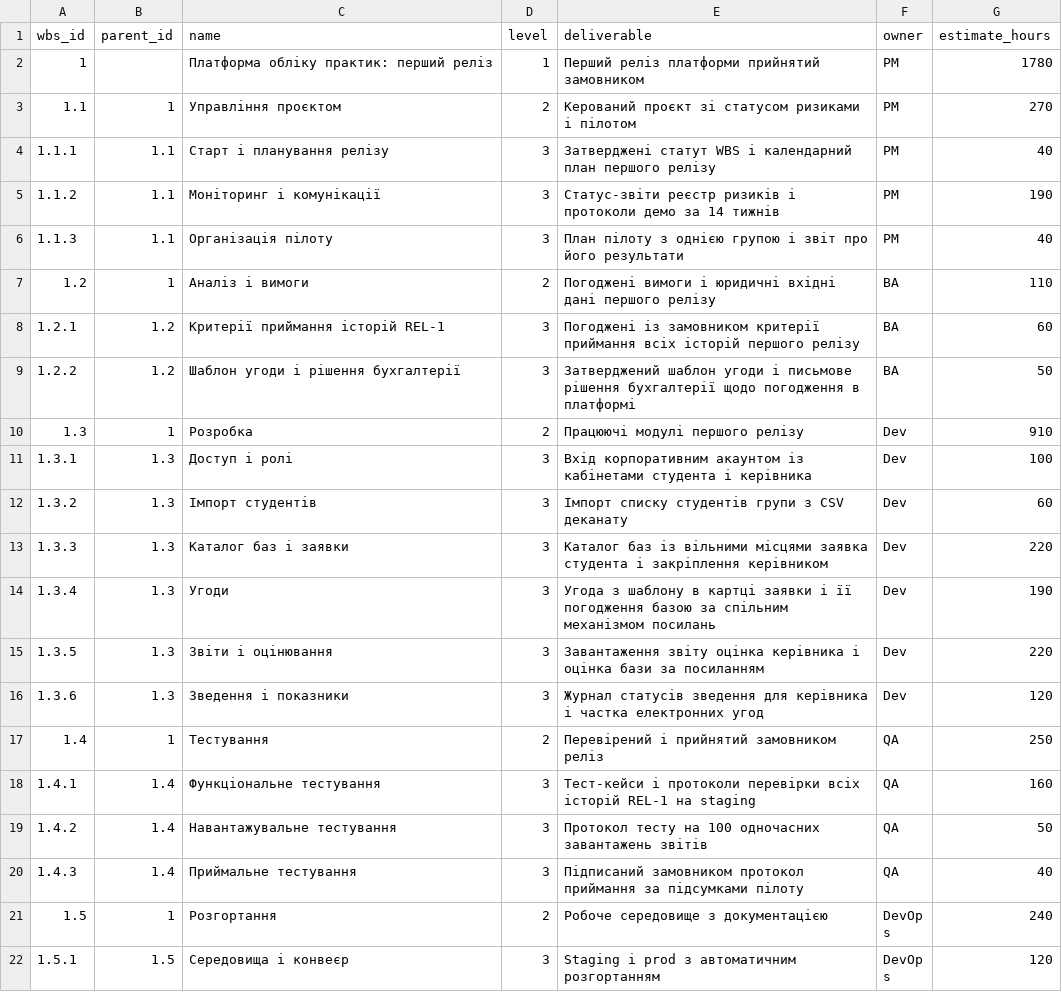
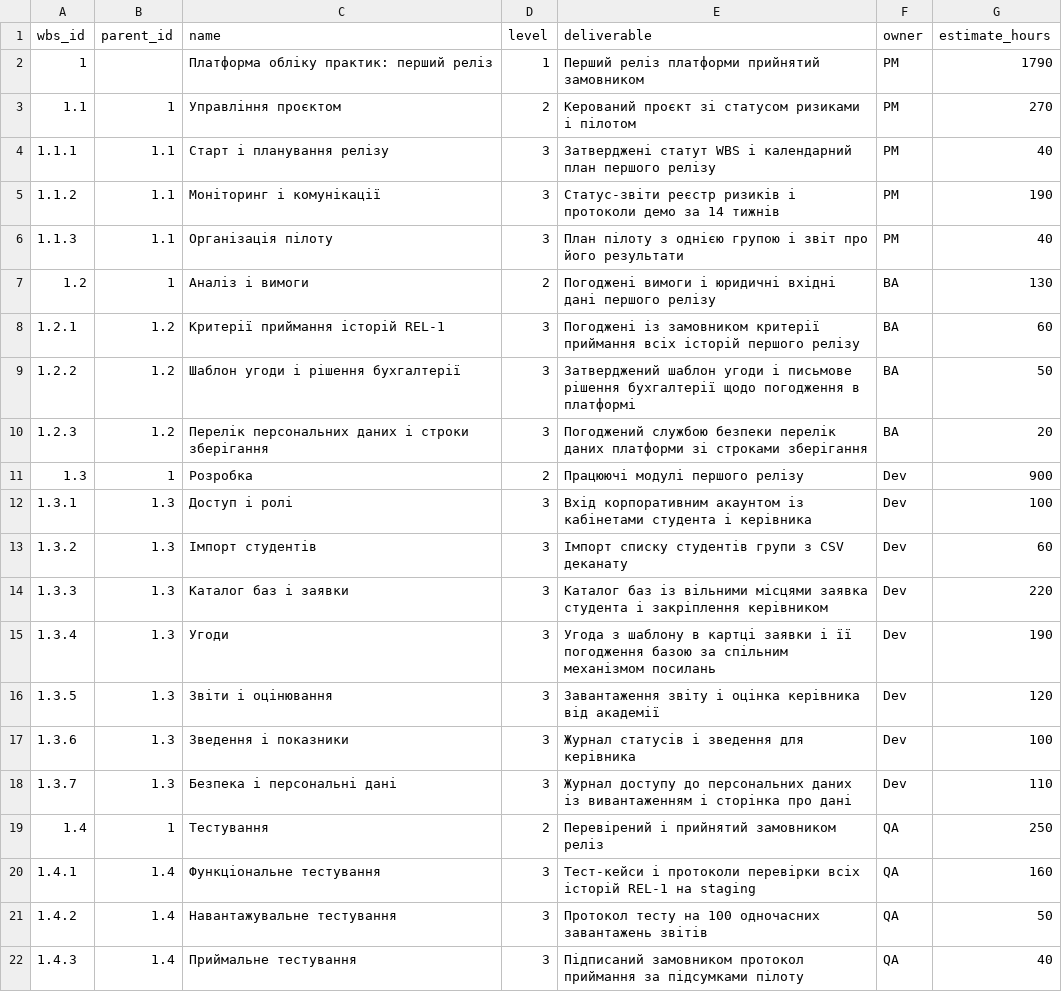
Before and after one commit to PRTSK557/pm-2026-kn43-protsiuk, a CSV file: lr07_wbs/wbs.csv, drawn as a sheet; only a part is shown; the shorter side is filled out with more unchanged rows.

```diff
--- a/lr07_wbs/wbs.csv
+++ b/lr07_wbs/wbs.csv
@@ -1,3 +1,3 @@
 wbs_id,parent_id,name,level,deliverable,owner,estimate_hours
-1,,Платформа обліку практик: перший реліз,1,Перший реліз платформи прийнятий замовником,PM,1780
+1,,Платформа обліку практик: перший реліз,1,Перший реліз платформи прийнятий замовником,PM,1790
 1.1,1,Управління проєктом,2,Керований проєкт зі статусом ризиками і пілотом,PM,270
@@ -6,6 +6,7 @@ wbs_id,parent_id,name,level,deliverable,owner,estimate_hours
 1.1.3,1.1,Організація пілоту,3,План пілоту з однією групою і звіт про його результати,PM,40
-1.2,1,Аналіз і вимоги,2,Погоджені вимоги і юридичні вхідні дані першого релізу,BA,110
+1.2,1,Аналіз і вимоги,2,Погоджені вимоги і юридичні вхідні дані першого релізу,BA,130
 1.2.1,1.2,Критерії приймання історій REL-1,3,Погоджені із замовником критерії приймання всіх історій першого релізу,BA,60
 1.2.2,1.2,Шаблон угоди і рішення бухгалтерії,3,Затверджений шаблон угоди і письмове рішення бухгалтерії щодо погодження в платформі,BA,50
-1.3,1,Розробка,2,Працюючі модулі першого релізу,Dev,910
+1.2.3,1.2,Перелік персональних даних і строки зберігання,3,Погоджений службою безпеки перелік даних платформи зі строками зберігання,BA,20
+1.3,1,Розробка,2,Працюючі модулі першого релізу,Dev,900
 1.3.1,1.3,Доступ і ролі,3,Вхід корпоративним акаунтом із кабінетами студента і керівника,Dev,100
@@ -14,4 +15,5 @@ wbs_id,parent_id,name,level,deliverable,owner,estimate_hours
 1.3.4,1.3,Угоди,3,Угода з шаблону в картці заявки і її погодження базою за спільним механізмом посилань,Dev,190
-1.3.5,1.3,Звіти і оцінювання,3,Завантаження звіту оцінка керівника і оцінка бази за посиланням,Dev,220
-1.3.6,1.3,Зведення і показники,3,Журнал статусів зведення для керівника і частка електронних угод,Dev,120
+1.3.5,1.3,Звіти і оцінювання,3,Завантаження звіту і оцінка керівника від академії,Dev,120
+1.3.6,1.3,Зведення і показники,3,Журнал статусів і зведення для керівника,Dev,100
+1.3.7,1.3,Безпека і персональні дані,3,Журнал доступу до персональних даних із вивантаженням і сторінка про дані,Dev,110
 1.4,1,Тестування,2,Перевірений і прийнятий замовником реліз,QA,250
```
Also changed, not shown: lr05_charter/stakeholders.csv, lr05_charter/success_criteria.csv, 11 other files.
